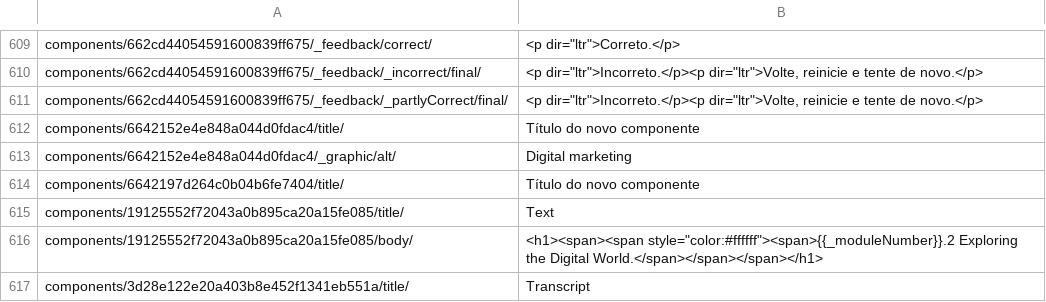
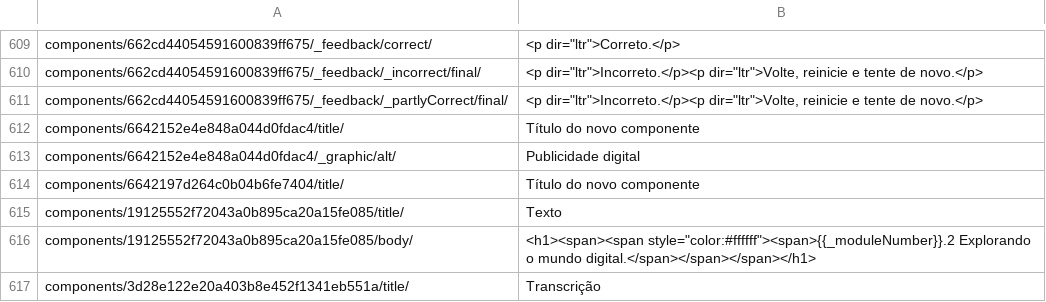
Before and after one commit to JuanHidalgo7/Digital_Awareness_pt-BR, a CSV file: m1/pt-BR/components_pt-BR.csv, drawn as a sheet; only a part is shown, gaps mark what is left out; the diff covers the shown part only.

```diff
--- a/m1/pt-BR/components_pt-BR.csv
+++ b/m1/pt-BR/components_pt-BR.csv
@@ -612,6 +612,6 @@
 "components/6642152e4e848a044d0fdac4/title/","Título do novo componente"
-"components/6642152e4e848a044d0fdac4/_graphic/alt/","Digital marketing"
+"components/6642152e4e848a044d0fdac4/_graphic/alt/","Publicidade digital"
 "components/6642197d264c0b04b6fe7404/title/","Título do novo componente"
-"components/19125552f72043a0b895ca20a15fe085/title/","Text"
-"components/19125552f72043a0b895ca20a15fe085/body/","<h1><span><span style=""color:#ffffff""><span>{{_moduleNumber}}.2 Exploring the Digital World.</span></span></span></h1>"
-"components/3d28e122e20a403b8e452f1341eb551a/title/","Transcript"
+"components/19125552f72043a0b895ca20a15fe085/title/","Texto"
+"components/19125552f72043a0b895ca20a15fe085/body/","<h1><span><span style=""color:#ffffff""><span>{{_moduleNumber}}.2 Explorando o mundo digital.</span></span></span></h1>"
+"components/3d28e122e20a403b8e452f1341eb551a/title/","Transcrição"
```
Also changed, not shown: 112 edited cells elsewhere in this file.
